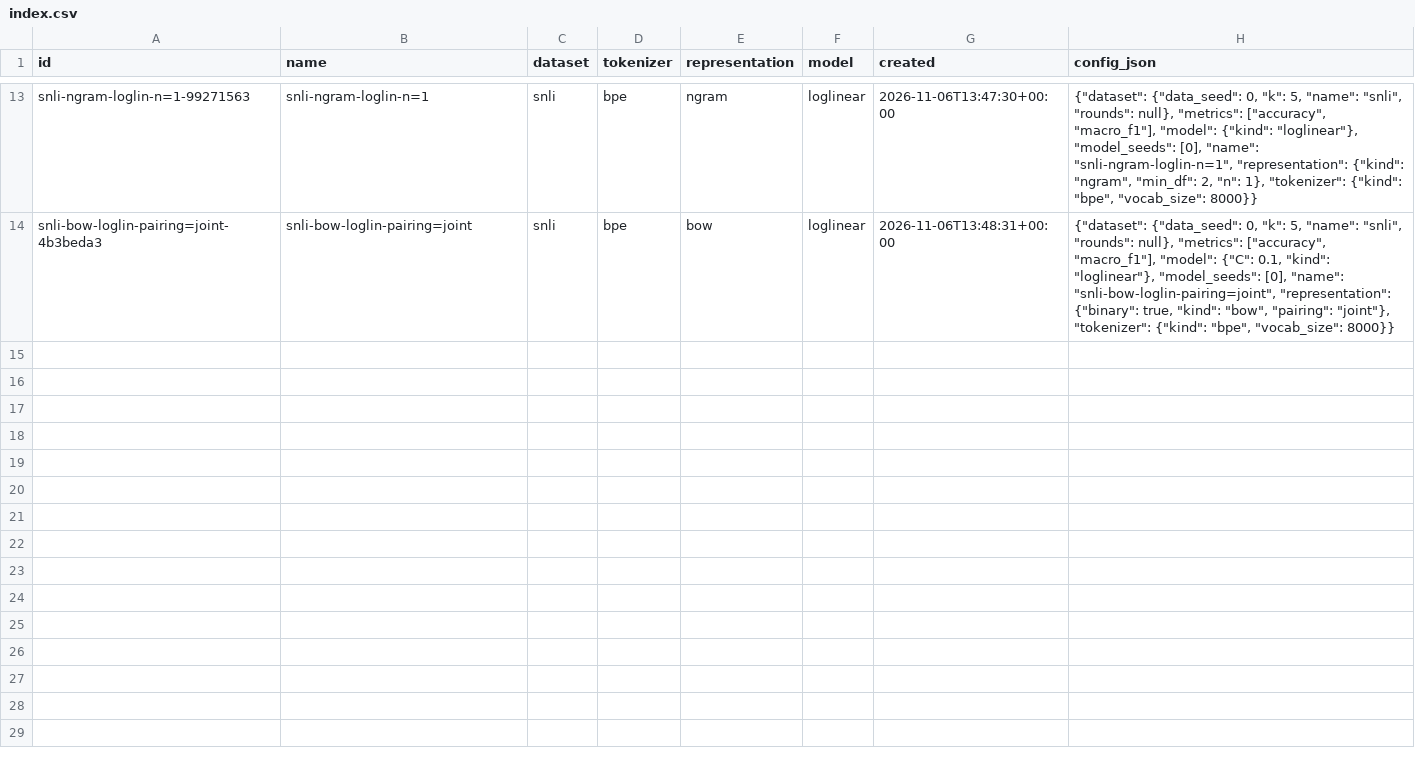
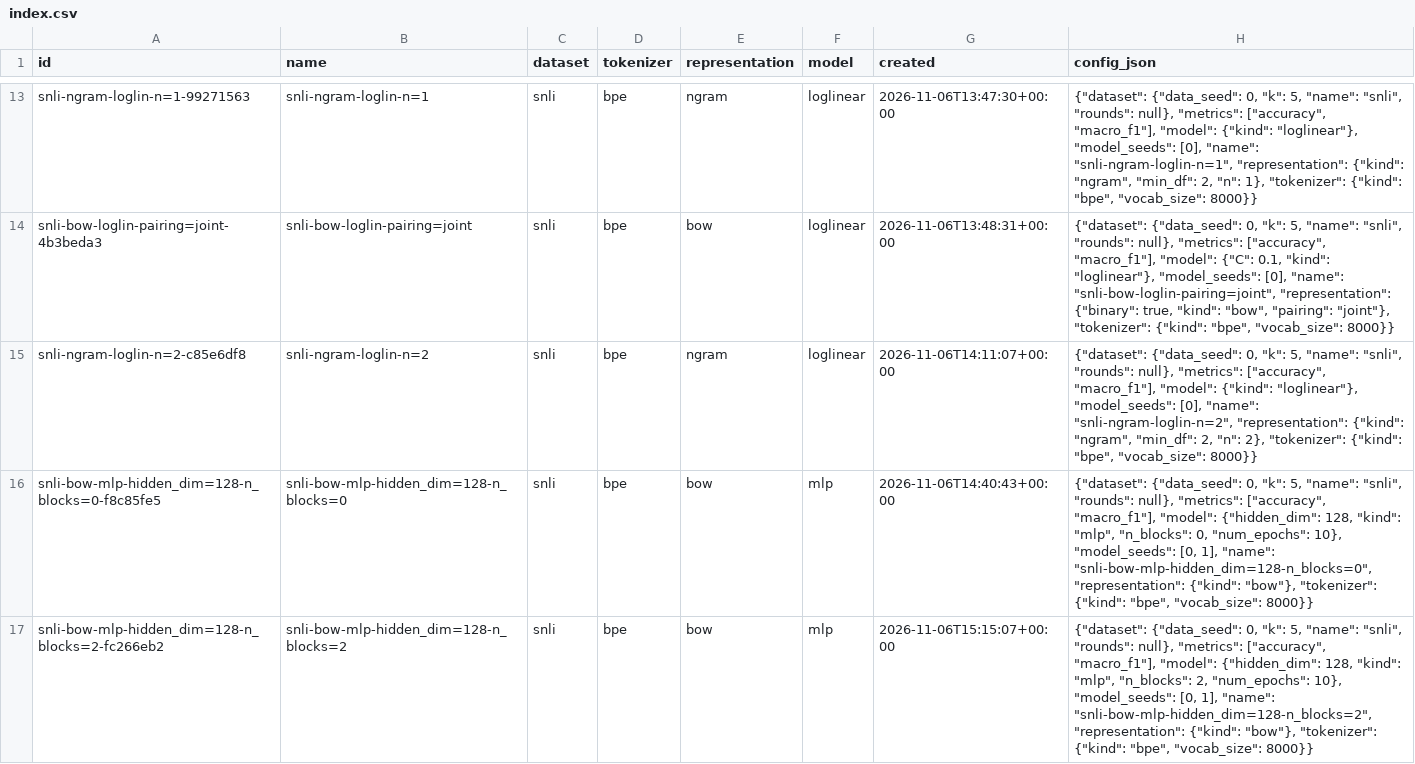
Before and after one commit to neelshahx/nlp1-2026, a CSV file: results/index.csv, drawn as a sheet; only a part is shown, gaps mark what is left out; the diff names each change by its address in the sheet, - before the commit and + after, or states it on an @@ line.

Commit message:
update slides and results

```diff
--- a/results/index.csv
+++ b/results/index.csv
+row 15: snli-ngram-loglin-n=2-c85e6df8 | snli-ngram-loglin-n=2 | snli | bpe | ngram | loglinear | 2026-11-06T14:11:07+00:00 | {"dataset": {"data_seed": 0, "k": 5, "name": "snli", "rounds": null}, "metrics": ["accuracy", "macro_f1"], "model": {"kind": "loglinear"}, "model_seeds": [0], "name": "snli-ngram-loglin-n=2", "representation": {"kind": "ngram", "min_df": 2, "n": 2}, "tokenizer": {"kind": "bpe", "vocab_size": 8000}}
+row 16: snli-bow-mlp-hidden_dim=128-n_blocks=0-f8c85fe5 | snli-bow-mlp-hidden_dim=128-n_blocks=0 | snli | bpe | bow | mlp | 2026-11-06T14:40:43+00:00 | {"dataset": {"data_seed": 0, "k": 5, "name": "snli", "rounds": null}, "metrics": ["accuracy", "macro_f1"], "model": {"hidden_dim": 128, "kind": "mlp", "n_blocks": 0, "num_epochs": 10}, "model_seeds": [0, 1], "name": "snli-bow-mlp-hidden_dim=128-n_blocks=0", "representation": {"kind": "bow"}, "tokenizer": {"kind": "bpe", "vocab_size": 8000}}
+row 17: snli-bow-mlp-hidden_dim=128-n_blocks=2-fc266eb2 | snli-bow-mlp-hidden_dim=128-n_blocks=2 | snli | bpe | bow | mlp | 2026-11-06T15:15:07+00:00 | {"dataset": {"data_seed": 0, "k": 5, "name": "snli", "rounds": null}, "metrics": ["accuracy", "macro_f1"], "model": {"hidden_dim": 128, "kind": "mlp", "n_blocks": 2, "num_epochs": 10}, "model_seeds": [0, 1], "name": "snli-bow-mlp-hidden_dim=128-n_blocks=2", "representation": {"kind": "bow"}, "tokenizer": {"kind": "bpe", "vocab_size": 8000}}
```
Also changed, not shown: 9 other files.
